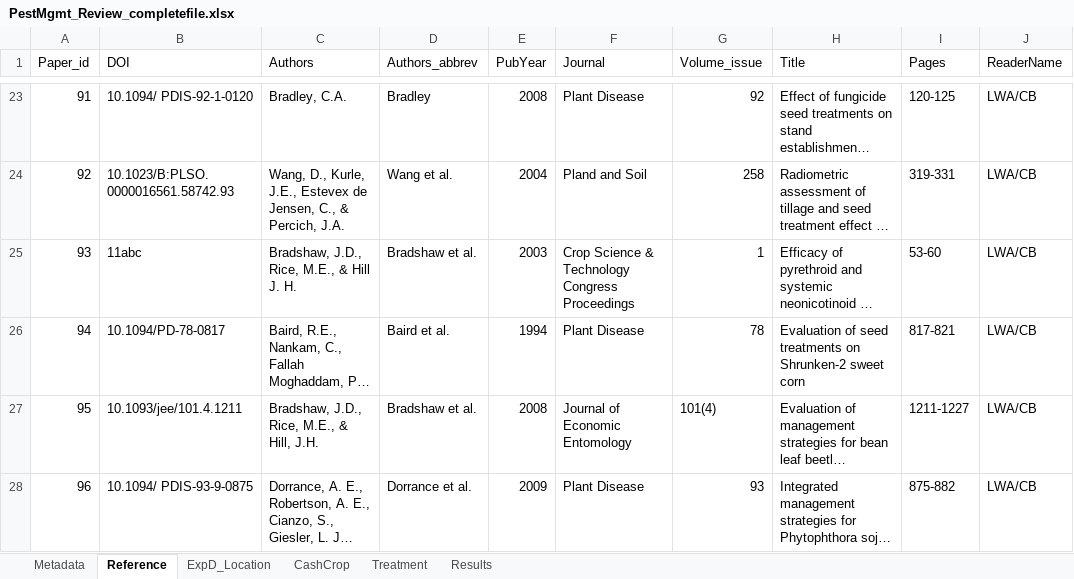
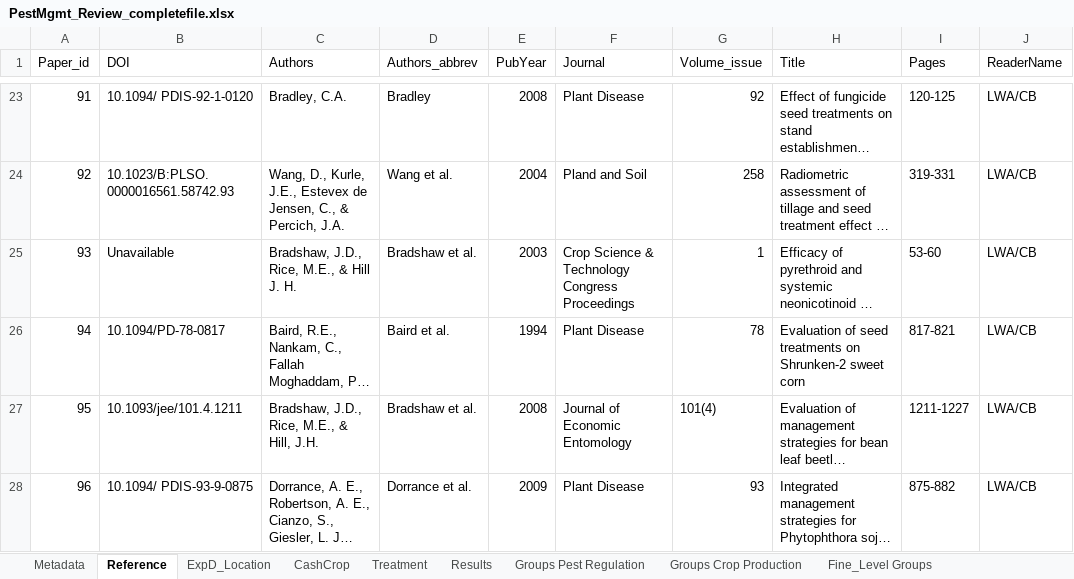
Before and after one commit to Science-for-Nature-and-People/Midwest-Agriculture-Synthesis, an Excel workbook: PestMgmt Review/PestMgmt_Review_completefile.xlsx, sheet Reference, drawn as a sheet; only a part is shown, gaps mark what is left out; long unchanged cells end in …; values as stored, in another font and other column widths than the file's, no borders; charts and pictures not drawn; the diff names each change by its address in the sheet, - before the commit and + after, or states it on an @@ line.

```diff
--- a/PestMgmt Review/PestMgmt_Review_completefile.xlsx (sheet Reference)
+++ b/PestMgmt Review/PestMgmt_Review_completefile.xlsx (sheet Reference)
+sheet tab: Groups Pest Regulation
+sheet tab: Groups Crop Production
+sheet tab: Fine_Level Groups
-B25 (DOI): 11abc
+B25 (DOI): Unavailable
```
Also changed, not shown: sheet ExpD_Location, sheet Results, sheet Treatment, sheet Metadata, charts or pictures, 6 other files.
